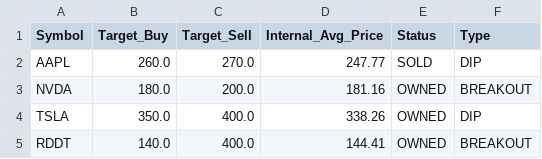
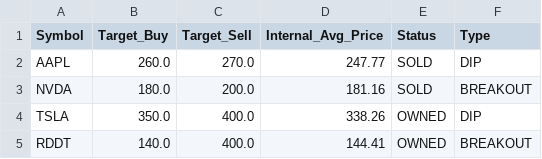
Before and after one commit to MickWPM/TradingBot, a CSV file: watchlist.csv, drawn as a sheet.

```diff
--- a/watchlist.csv
+++ b/watchlist.csv
@@ -2,3 +2,3 @@ Symbol,Target_Buy,Target_Sell,Internal_Avg_Price,Status,Type
 AAPL,260.0,270.0,247.77,SOLD,DIP
-NVDA,180.0,200.0,181.16,OWNED,BREAKOUT
+NVDA,180.0,200.0,181.16,SOLD,BREAKOUT
 TSLA,350.0,400.0,338.26,OWNED,DIP
```
